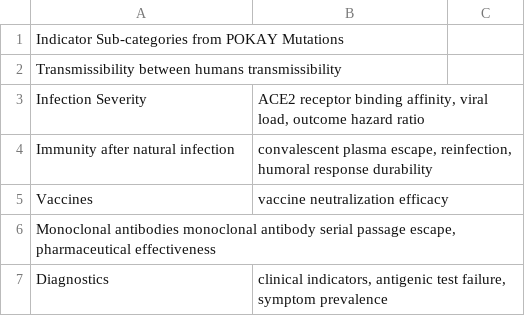
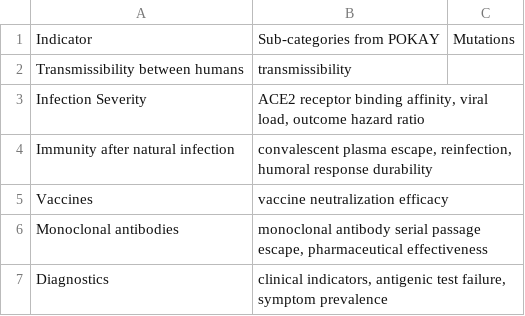
Before and after one commit to cidgoh/nf-ncov-voc, a TSV file: bin/functions_df_template.tsv, drawn as a sheet; removed rows and columns are numbered as before the commit, all else as after; the diff names each change by its address in the sheet, - before the commit and + after, or states it on an @@ line.

Commit message:
Update functions_df_template.tsv

```diff
--- a/bin/functions_df_template.tsv
+++ b/bin/functions_df_template.tsv
-row 1: Indicator Sub-categories from POKAY Mutations
-row 2: Transmissibility between humans transmissibility
+row 1: Indicator | Sub-categories from POKAY | Mutations
+row 2: Transmissibility between humans | transmissibility
-row 6: Monoclonal antibodies monoclonal antibody serial passage escape, pharmaceutical effectiveness
+row 6: Monoclonal antibodies | monoclonal antibody serial passage escape, pharmaceutical effectiveness
```
